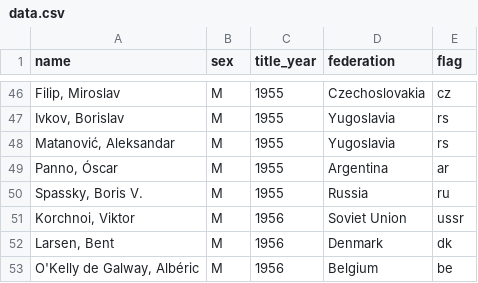
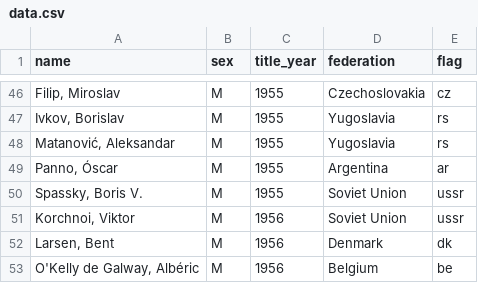
Before and after one commit to aryamalek/chess-grandmasters, a CSV file: data.csv, drawn as a sheet; only a part is shown, gaps mark what is left out.

```diff
--- a/data.csv
+++ b/data.csv
@@ -49,3 +49,3 @@ name,sex,title_year,federation,flag
 "Panno, Óscar",M,1955,Argentina,ar
-"Spassky, Boris V.",M,1955,Russia,ru
+"Spassky, Boris V.",M,1955,Soviet Union,ussr
 "Korchnoi, Viktor",M,1956,Soviet Union,ussr
```
Also changed, not shown: 1 other file.
